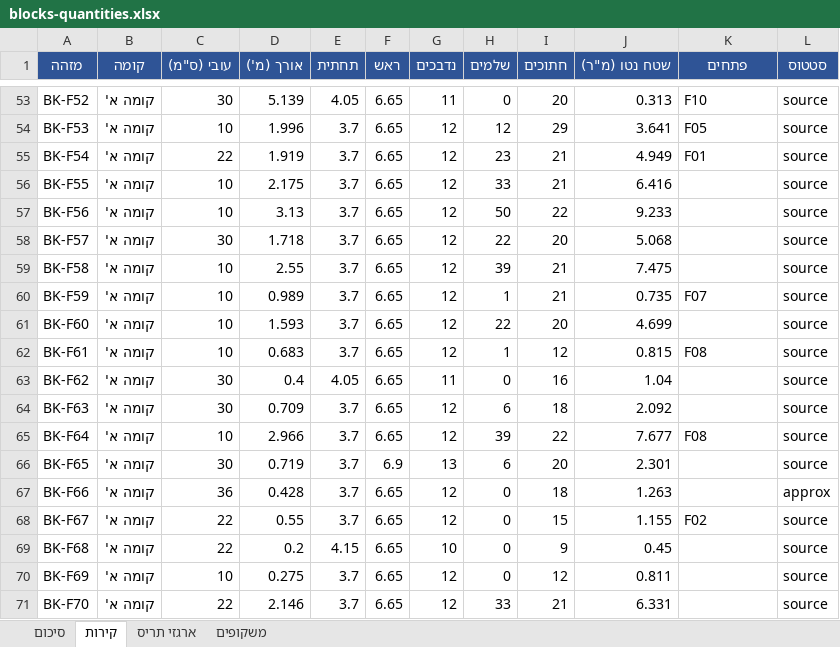
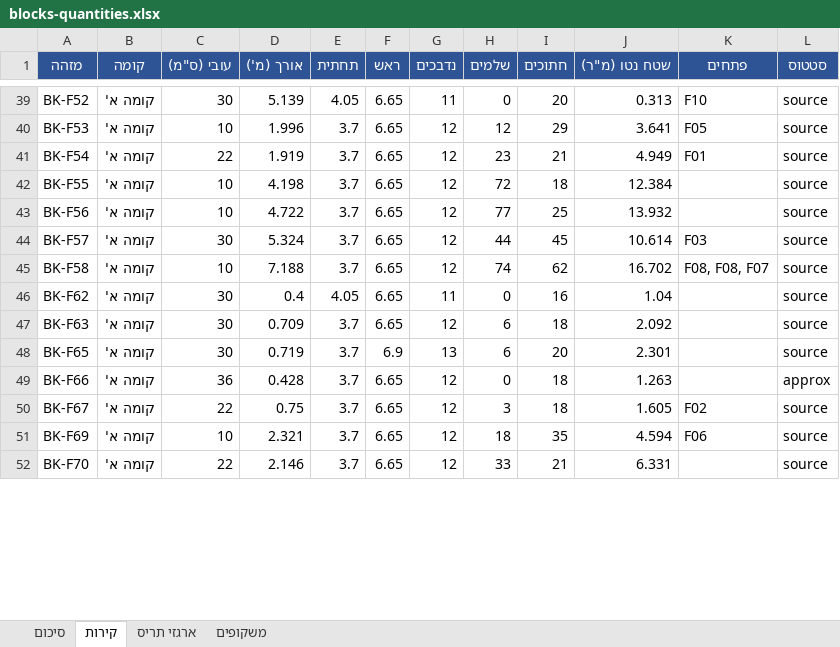
Before and after one commit to 123avihai-collab/House-3d, an Excel workbook: docs/quantities/blocks-quantities.xlsx, sheet קירות, drawn as a sheet; only a part is shown, gaps mark what is left out; values as stored, in another font and other column widths than the file's, no borders; removed rows and columns are numbered as before the commit, all else as after; the diff covers the shown part only; the diff names each change by its address in the sheet, - before the commit and + after, or states it on an @@ line.

```diff
--- a/docs/quantities/blocks-quantities.xlsx (sheet קירות)
+++ b/docs/quantities/blocks-quantities.xlsx (sheet קירות)
-D42 (אורך (מ')): 2.175
+D42 (אורך (מ')): 4.198
-H42 (שלמים): 33
+H42 (שלמים): 72
-I42 (חתוכים): 21
+I42 (חתוכים): 18
-J42 (שטח נטו (מ"ר)): 6.416
+J42 (שטח נטו (מ"ר)): 12.384
-D43 (אורך (מ')): 3.13
+D43 (אורך (מ')): 4.722
-H43 (שלמים): 50
+H43 (שלמים): 77
-I43 (חתוכים): 22
+I43 (חתוכים): 25
-J43 (שטח נטו (מ"ר)): 9.233
+J43 (שטח נטו (מ"ר)): 13.932
-D44 (אורך (מ')): 1.718
+D44 (אורך (מ')): 5.324
-H44 (שלמים): 22
+H44 (שלמים): 44
-I44 (חתוכים): 20
+I44 (חתוכים): 45
-J44 (שטח נטו (מ"ר)): 5.068
+J44 (שטח נטו (מ"ר)): 10.614
-K44 (פתחים): (empty)
+K44 (פתחים): F03
-D45 (אורך (מ')): 2.55
+D45 (אורך (מ')): 7.188
-H45 (שלמים): 39
+H45 (שלמים): 74
-I45 (חתוכים): 21
+I45 (חתוכים): 62
-J45 (שטח נטו (מ"ר)): 7.475
+J45 (שטח נטו (מ"ר)): 16.702
-K45 (פתחים): (empty)
+K45 (פתחים): F08, F08, F07
-row 60: BK-F59 | קומה א' | 10 | 0.989 | 3.7 | 6.65 | 12 | 1 | 21 | 0.735 | F07 | source
-row 61: BK-F60 | קומה א' | 10 | 1.593 | 3.7 | 6.65 | 12 | 22 | 20 | 4.699 |  | source
-row 62: BK-F61 | קומה א' | 10 | 0.683 | 3.7 | 6.65 | 12 | 1 | 12 | 0.815 | F08 | source
-row 65: BK-F64 | קומה א' | 10 | 2.966 | 3.7 | 6.65 | 12 | 39 | 22 | 7.677 | F08 | source
-D50 (אורך (מ')): 0.55
+D50 (אורך (מ')): 0.75
-H50 (שלמים): 0
+H50 (שלמים): 3
-I50 (חתוכים): 15
+I50 (חתוכים): 18
-J50 (שטח נטו (מ"ר)): 1.155
+J50 (שטח נטו (מ"ר)): 1.605
-row 69: BK-F68 | קומה א' | 22 | 0.2 | 4.15 | 6.65 | 10 | 0 | 9 | 0.45 |  | source
-D51 (אורך (מ')): 0.275
+D51 (אורך (מ')): 2.321
-H51 (שלמים): 0
+H51 (שלמים): 18
-I51 (חתוכים): 12
+I51 (חתוכים): 35
-J51 (שטח נטו (מ"ר)): 0.811
+J51 (שטח נטו (מ"ר)): 4.594
-K51 (פתחים): (empty)
+K51 (פתחים): F06
```
Also changed, not shown: 19 removed rows and 52 edited cells elsewhere in this sheet, sheet משקופים, sheet סיכום, sheet ארגזי תריס, 6 other files.
